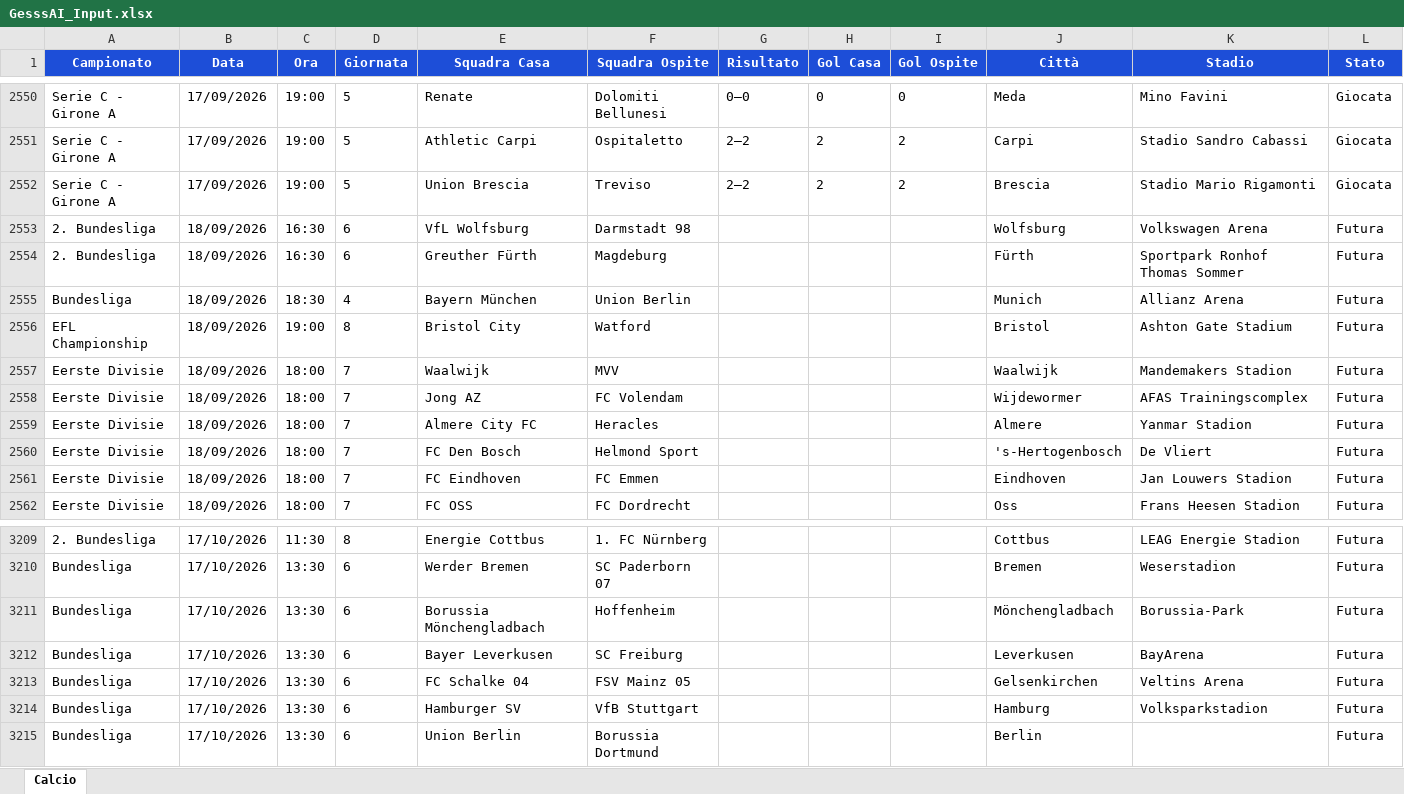
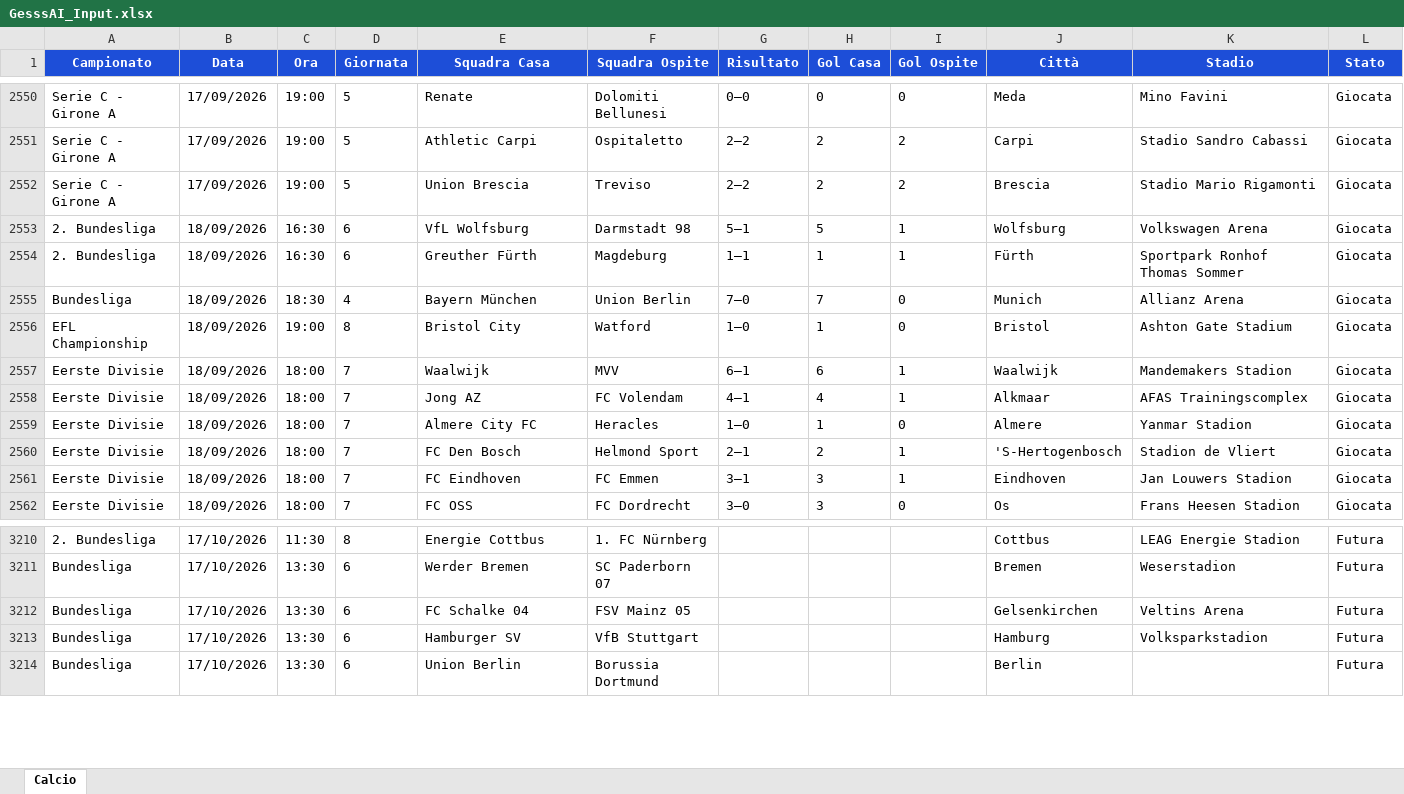
Before and after one commit to Gesss26/GesssAI-Pro---Auto, an Excel workbook: excel/GesssAI_Input.xlsx, sheet Calcio, drawn as a sheet; only a part is shown, gaps mark what is left out; values as stored, in another font and other column widths than the file's, no borders; removed rows and columns are numbered as before the commit, all else as after; the diff covers the shown part only; the diff names each change by its address in the sheet, - before the commit and + after, or states it on an @@ line.

```diff
--- a/excel/GesssAI_Input.xlsx (sheet Calcio)
+++ b/excel/GesssAI_Input.xlsx (sheet Calcio)
-G2553 (Risultato): (empty)
+G2553 (Risultato): 5–1
-H2553 (Gol Casa): (empty)
+H2553 (Gol Casa): 5
-I2553:I2554 (Gol Ospite): (empty)
+I2553:I2554 (Gol Ospite): 1
-L2553:L2562 (Stato): Futura
+L2553:L2562 (Stato): Giocata
-G2554 (Risultato): (empty)
+G2554 (Risultato): 1–1
-H2554 (Gol Casa): (empty)
+H2554 (Gol Casa): 1
-G2555 (Risultato): (empty)
+G2555 (Risultato): 7–0
-H2555 (Gol Casa): (empty)
+H2555 (Gol Casa): 7
-I2555:I2556 (Gol Ospite): (empty)
+I2555:I2556 (Gol Ospite): 0
-G2556 (Risultato): (empty)
+G2556 (Risultato): 1–0
-H2556 (Gol Casa): (empty)
+H2556 (Gol Casa): 1
-G2557 (Risultato): (empty)
+G2557 (Risultato): 6–1
-H2557 (Gol Casa): (empty)
+H2557 (Gol Casa): 6
-I2557:I2558 (Gol Ospite): (empty)
+I2557:I2558 (Gol Ospite): 1
-G2558 (Risultato): (empty)
+G2558 (Risultato): 4–1
-H2558 (Gol Casa): (empty)
+H2558 (Gol Casa): 4
-J2558 (Città): Wijdewormer
+J2558 (Città): Alkmaar
-G2559 (Risultato): (empty)
+G2559 (Risultato): 1–0
-H2559 (Gol Casa): (empty)
+H2559 (Gol Casa): 1
-I2559 (Gol Ospite): (empty)
+I2559 (Gol Ospite): 0
-G2560 (Risultato): (empty)
+G2560 (Risultato): 2–1
-H2560 (Gol Casa): (empty)
+H2560 (Gol Casa): 2
-I2560:I2561 (Gol Ospite): (empty)
+I2560:I2561 (Gol Ospite): 1
-J2560 (Città): 's-Hertogenbosch
+J2560 (Città): 'S-Hertogenbosch
-K2560 (Stadio): De Vliert
+K2560 (Stadio): Stadion de Vliert
-G2561 (Risultato): (empty)
+G2561 (Risultato): 3–1
-H2561:H2562 (Gol Casa): (empty)
+H2561:H2562 (Gol Casa): 3
-G2562 (Risultato): (empty)
+G2562 (Risultato): 3–0
-I2562 (Gol Ospite): (empty)
+I2562 (Gol Ospite): 0
-J2562 (Città): Oss
+J2562 (Città): Os
-row 3211: Bundesliga | 17/10/2026 | 13:30 | 6 | Borussia Mönchengladbach | Hoffenheim |  |  |  | Mönchengladbach | Borussia-Park | Futura
-row 3212: Bundesliga | 17/10/2026 | 13:30 | 6 | Bayer Leverkusen | SC Freiburg |  |  |  | Leverkusen | BayArena | Futura
```
Also changed, not shown: 48 added rows, 46 removed rows and 394 edited cells elsewhere in this sheet, 2 other files.
